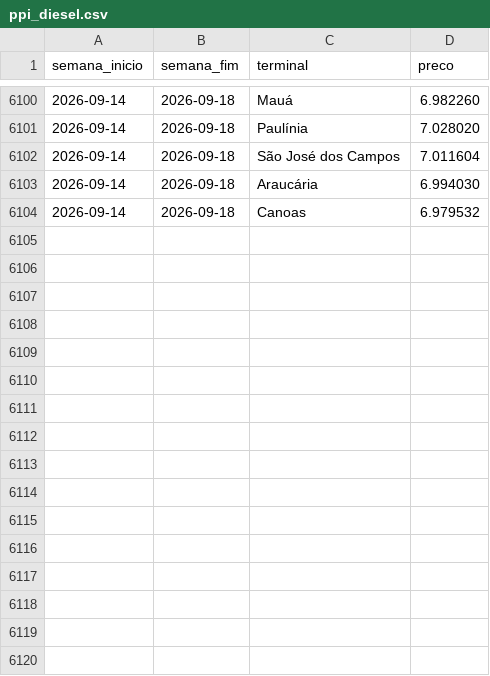
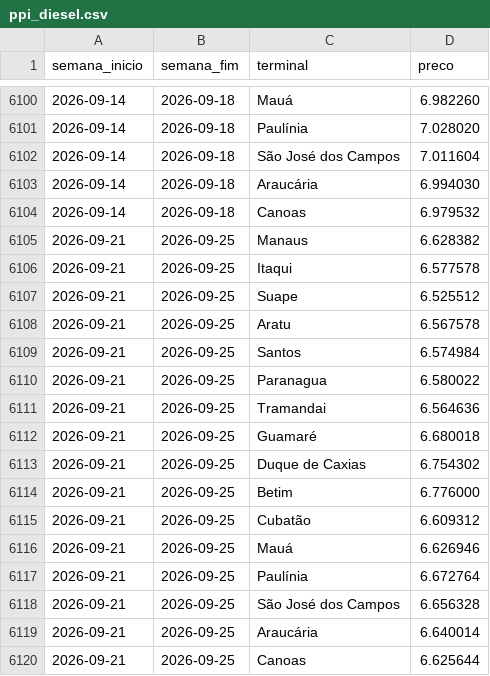
Before and after one commit to jmagomez/anp-ppi-dashboard, a CSV file: docs/data/ppi_diesel.csv, drawn as a sheet; only a part is shown, gaps mark what is left out.

```diff
--- a/docs/data/ppi_diesel.csv
+++ b/docs/data/ppi_diesel.csv
@@ -6104 +6104,17 @@ semana_inicio,semana_fim,terminal,preco
 2026-09-14,2026-09-18,Canoas,6.979532
+2026-09-21,2026-09-25,Manaus,6.628382
+2026-09-21,2026-09-25,Itaqui,6.577578
+2026-09-21,2026-09-25,Suape,6.525512
+2026-09-21,2026-09-25,Aratu,6.567578
+2026-09-21,2026-09-25,Santos,6.574984
+2026-09-21,2026-09-25,Paranagua,6.580022
+2026-09-21,2026-09-25,Tramandai,6.564636
+2026-09-21,2026-09-25,Guamaré,6.680018
+2026-09-21,2026-09-25,Duque de Caxias,6.754302
+2026-09-21,2026-09-25,Betim,6.776000
+2026-09-21,2026-09-25,Cubatão,6.609312
+2026-09-21,2026-09-25,Mauá,6.626946
+2026-09-21,2026-09-25,Paulínia,6.672764
+2026-09-21,2026-09-25,São José dos Campos,6.656328
+2026-09-21,2026-09-25,Araucária,6.640014
+2026-09-21,2026-09-25,Canoas,6.625644
```
Also changed, not shown: docs/data/ppi_gasolina.csv, docs/data/ppi_glp.csv, 6 other files.
